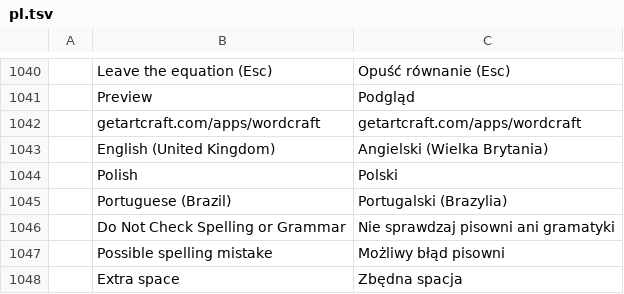
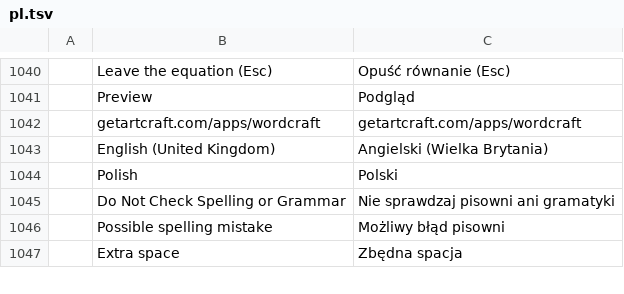
Before and after one commit to SNTBonvin/wordcraftmine, a TSV file: crates/ui-egui/src/i18n/pl.tsv, drawn as a sheet; only a part is shown, gaps mark what is left out.

```diff
--- a/crates/ui-egui/src/i18n/pl.tsv
+++ b/crates/ui-egui/src/i18n/pl.tsv
@@ -1044,3 +1044,2 @@
 	Polish	Polski
-	Portuguese (Brazil)	Portugalski (Brazylia)
 	Do Not Check Spelling or Grammar	Nie sprawdzaj pisowni ani gramatyki
```
Also changed, not shown: crates/ui-egui/src/i18n/ja.tsv, crates/ui-egui/src/i18n/sr.tsv, 9 other files.
